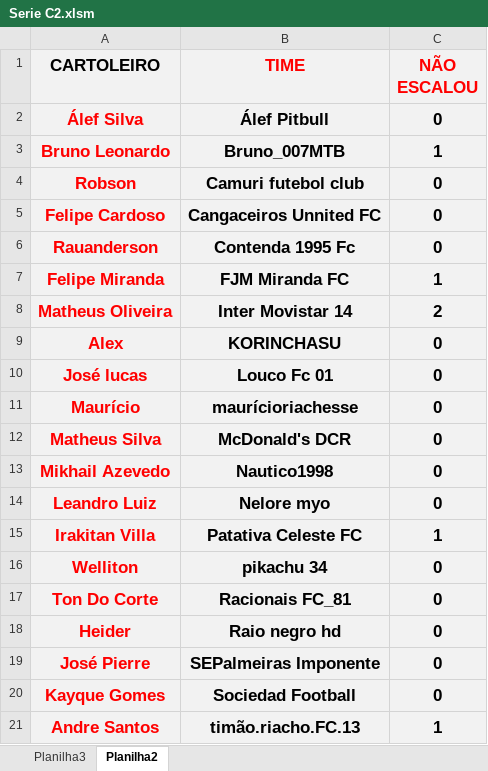
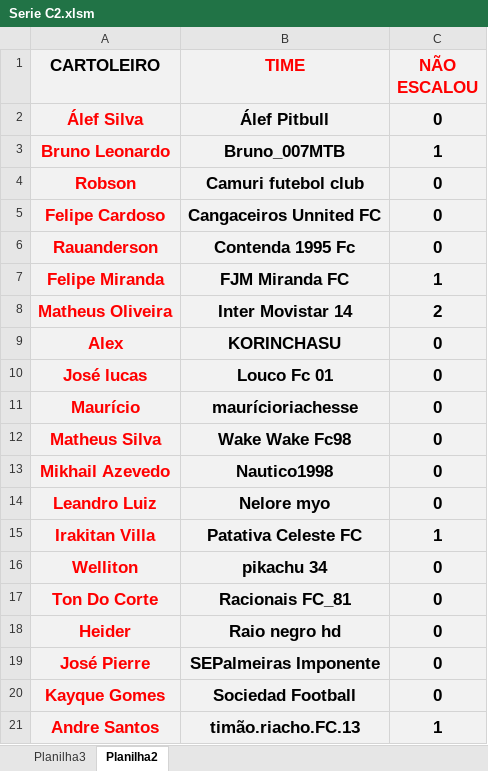
Before and after one commit to KlebersonSilva90/CampeonatoRiachenseCartolaFC, an Excel workbook: planilhas/Serie C2.xlsm, sheet Planilha2, drawn as a sheet; values as stored, in another font and other column widths than the file's, no borders; the diff names each change by its address in the sheet, - before the commit and + after, or states it on an @@ line.

```diff
--- a/planilhas/Serie C2.xlsm (sheet Planilha2)
+++ b/planilhas/Serie C2.xlsm (sheet Planilha2)
-B12 (TIME): McDonald's DCR
+B12 (TIME): Wake Wake Fc98
```
Also changed, not shown: sheet Planilha3, formulas that keep their value.
